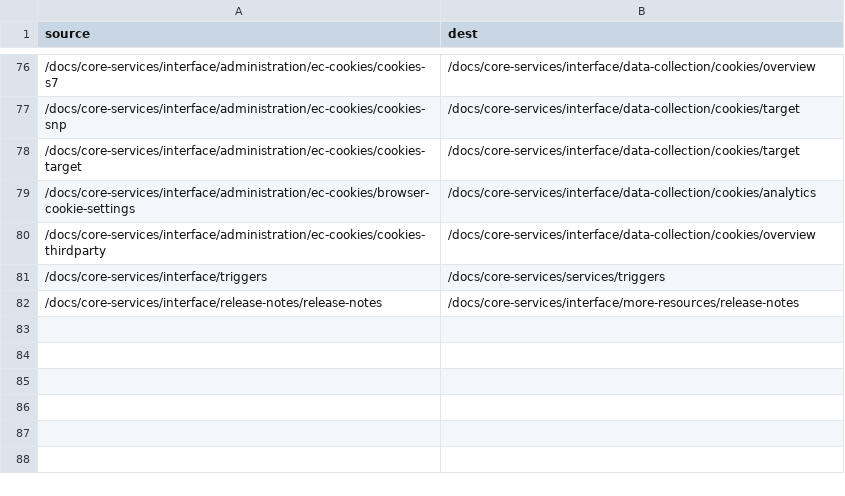
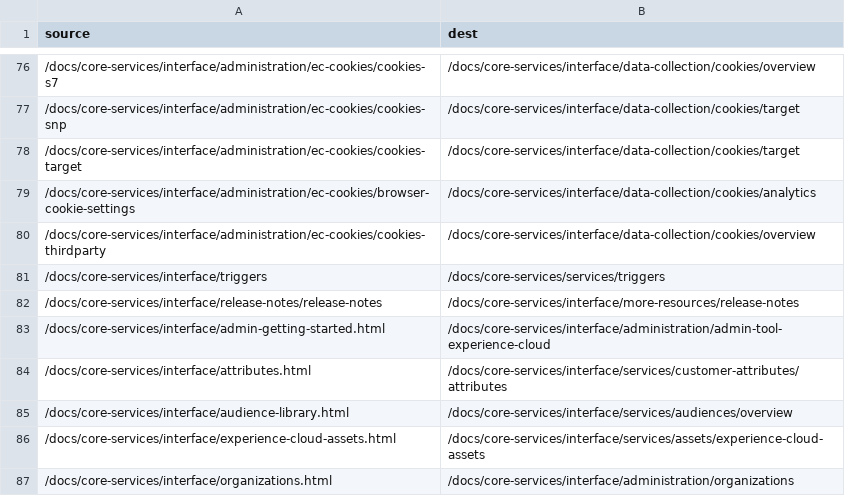
Before and after one commit to AdobeDocs/core-services.en, a CSV file: redirects.csv, drawn as a sheet; only a part is shown, gaps mark what is left out; the diff names each change by its address in the sheet, - before the commit and + after, or states it on an @@ line.

Commit message:
Additional redirects

```diff
--- a/redirects.csv
+++ b/redirects.csv
+row 83: /docs/core-services/interface/admin-getting-started.html | /docs/core-services/interface/administration/admin-tool-experience-cloud
+row 84: /docs/core-services/interface/attributes.html | /docs/core-services/interface/services/customer-attributes/attributes
+row 85: /docs/core-services/interface/audience-library.html | /docs/core-services/interface/services/audiences/overview
+row 86: /docs/core-services/interface/experience-cloud-assets.html | /docs/core-services/interface/services/assets/experience-cloud-assets
+row 87: /docs/core-services/interface/organizations.html | /docs/core-services/interface/administration/organizations
```
